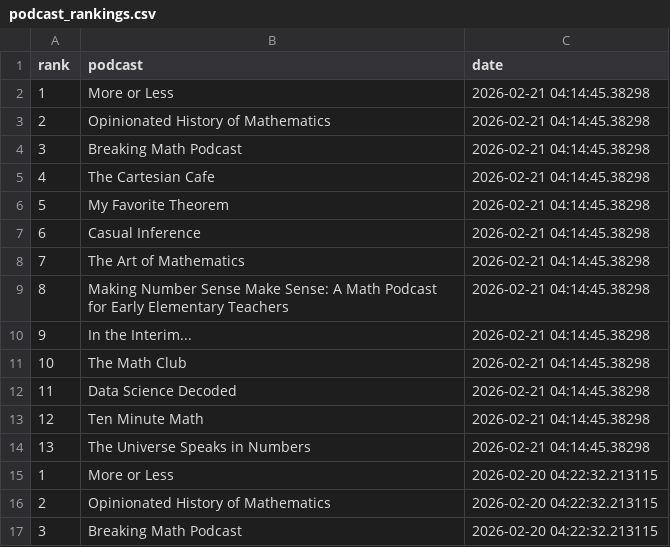
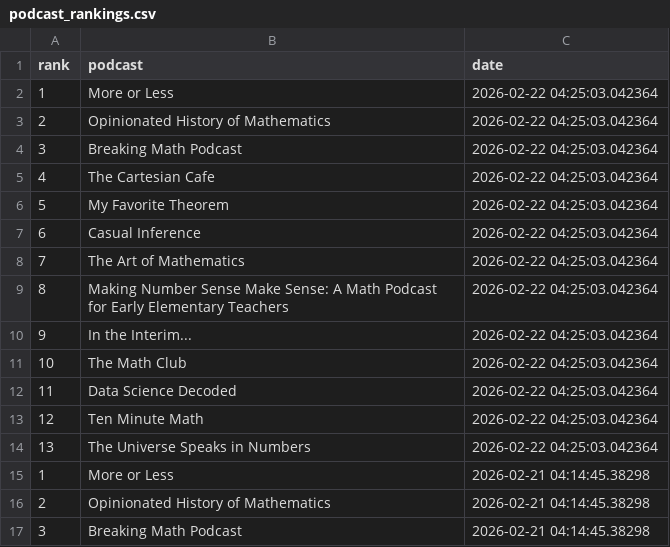
Before and after one commit to LucyMcGowan/math-podcast-rankings, a CSV file: podcast_rankings.csv, drawn as a sheet; only a part is shown; the shorter side is filled out with more unchanged rows; the diff names each change by its address in the sheet, - before the commit and + after, or states it on an @@ line.

```diff
--- a/podcast_rankings.csv
+++ b/podcast_rankings.csv
+row 2: 1 | More or Less | 2026-02-22 04:25:03.042364
+row 3: 2 | Opinionated History of Mathematics | 2026-02-22 04:25:03.042364
+row 4: 3 | Breaking Math Podcast | 2026-02-22 04:25:03.042364
+row 5: 4 | The Cartesian Cafe | 2026-02-22 04:25:03.042364
+row 6: 5 | My Favorite Theorem | 2026-02-22 04:25:03.042364
+row 7: 6 | Casual Inference | 2026-02-22 04:25:03.042364
+row 8: 7 | The Art of Mathematics | 2026-02-22 04:25:03.042364
+row 9: 8 | Making Number Sense Make Sense: A Math Podcast for Early Elementary Teachers | 2026-02-22 04:25:03.042364
+row 10: 9 | In the Interim... | 2026-02-22 04:25:03.042364
+row 11: 10 | The Math Club | 2026-02-22 04:25:03.042364
+row 12: 11 | Data Science Decoded | 2026-02-22 04:25:03.042364
+row 13: 12 | Ten Minute Math | 2026-02-22 04:25:03.042364
+row 14: 13 | The Universe Speaks in Numbers | 2026-02-22 04:25:03.042364
```
Also changed, not shown: 1 other file.
